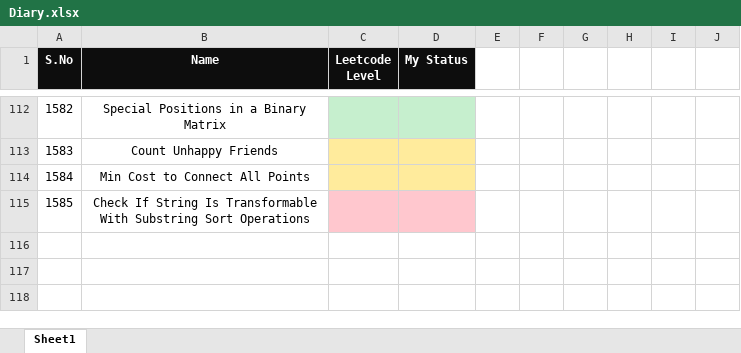
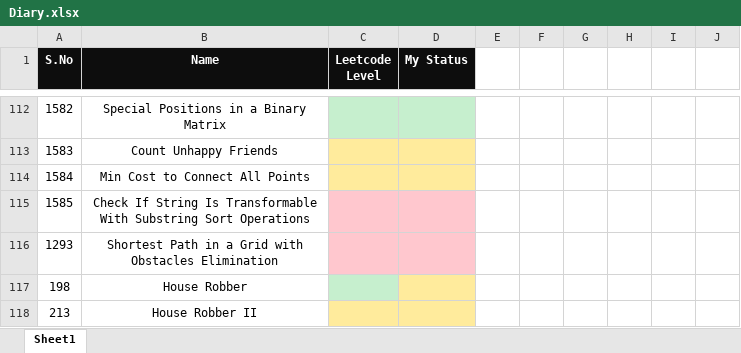
Before and after one commit to K-G-PRAJWAL/Leetcode, an Excel workbook: Diary.xlsx, sheet Sheet1, drawn as a sheet; only a part is shown, gaps mark what is left out; values as stored, in another font and other column widths than the file's, no borders; the diff names each change by its address in the sheet, - before the commit and + after, or states it on an @@ line.

```diff
--- a/Diary.xlsx (sheet Sheet1)
+++ b/Diary.xlsx (sheet Sheet1)
+row 116: 1293 | Shortest Path in a Grid with Obstacles Elimination
+row 117: 198 | House Robber
+row 118: 213 | House Robber II
```
Also changed, not shown: 3 other files.
